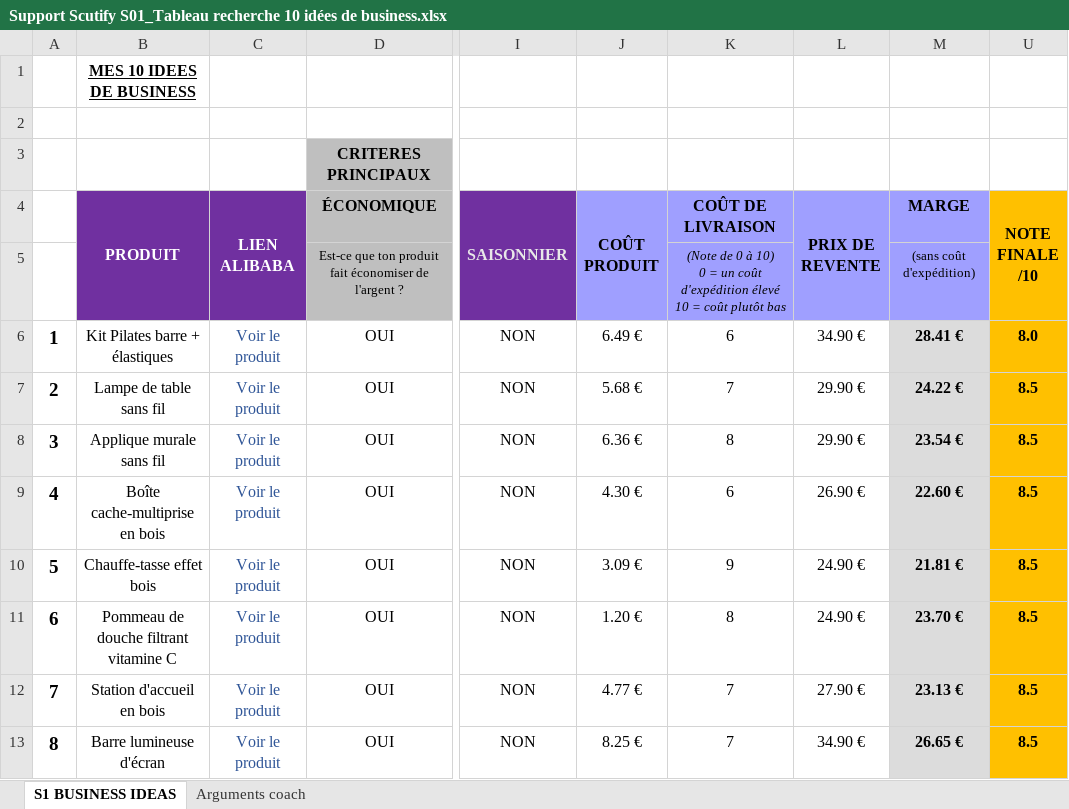
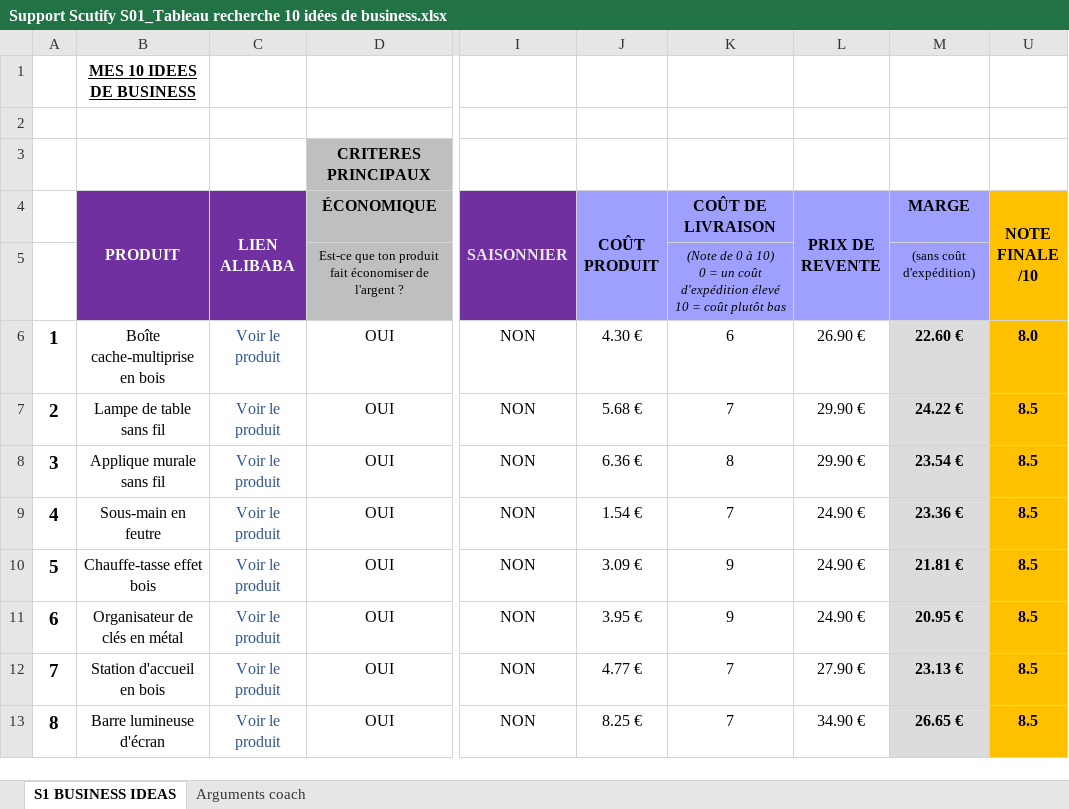
Before and after one commit to jgnrpgn9hd-cmd/Jimy, an Excel workbook: scutify/Support Scutify S01_Tableau recherche 10 idées de business.xlsx, sheet S1 BUSINESS IDEAS, drawn as a sheet; only a part is shown, gaps mark what is left out; values as stored, in another font and other column widths than the file's, no borders; the diff names each change by its address in the sheet, - before the commit and + after, or states it on an @@ line.

```diff
--- a/scutify/Support Scutify S01_Tableau recherche 10 idées de business.xlsx (sheet S1 BUSINESS IDEAS)
+++ b/scutify/Support Scutify S01_Tableau recherche 10 idées de business.xlsx (sheet S1 BUSINESS IDEAS)
-B6 (PRODUIT): Kit Pilates barre + élastiques
+B6 (PRODUIT): Boîte cache-multiprise en bois
-J6 (COÛT PRODUIT): 6.49 €
+J6 (COÛT PRODUIT): 4.30 €
-L6 (PRIX DE REVENTE): 34.90 €
+L6 (PRIX DE REVENTE): 26.90 €
-M6 (MARGE): 28.41 €
+M6 (MARGE): 22.60 €
-B9 (PRODUIT): Boîte cache-multiprise en bois
+B9 (PRODUIT): Sous-main en feutre
-J9 (COÛT PRODUIT): 4.30 €
+J9 (COÛT PRODUIT): 1.54 €
-K9 (COÛT DE LIVRAISON): 6
+K9 (COÛT DE LIVRAISON): 7
-L9 (PRIX DE REVENTE): 26.90 €
+L9 (PRIX DE REVENTE): 24.90 €
-M9 (MARGE): 22.60 €
+M9 (MARGE): 23.36 €
-B11 (PRODUIT): Pommeau de douche filtrant vitamine C
+B11 (PRODUIT): Organisateur de clés en métal
-J11 (COÛT PRODUIT): 1.20 €
+J11 (COÛT PRODUIT): 3.95 €
-K11 (COÛT DE LIVRAISON): 8
+K11 (COÛT DE LIVRAISON): 9
-M11 (MARGE): 23.70 €
+M11 (MARGE): 20.95 €
```
Also changed, not shown: sheet Arguments coach, hidden cells, scutify/Mes_10_idees_business_RECUPERATION.xlsx, 2 other files.
